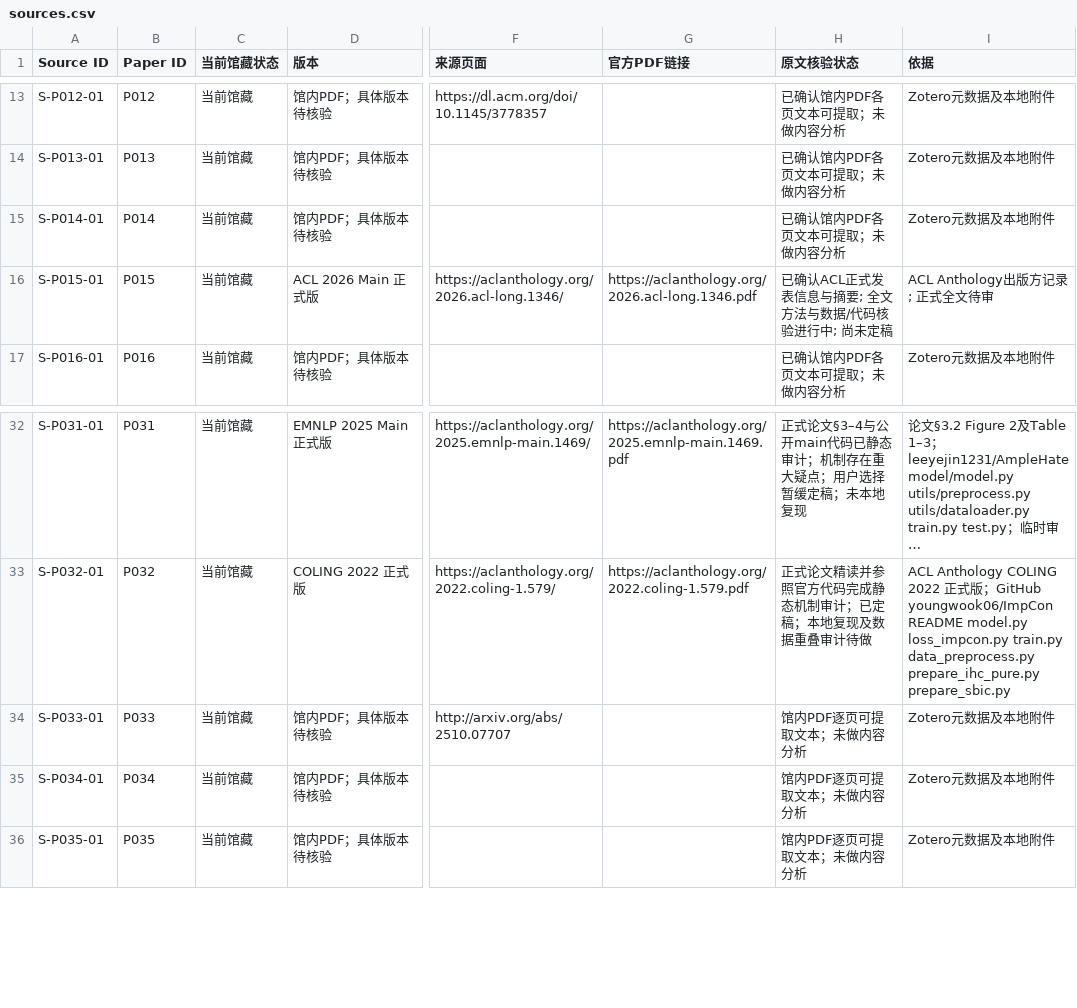
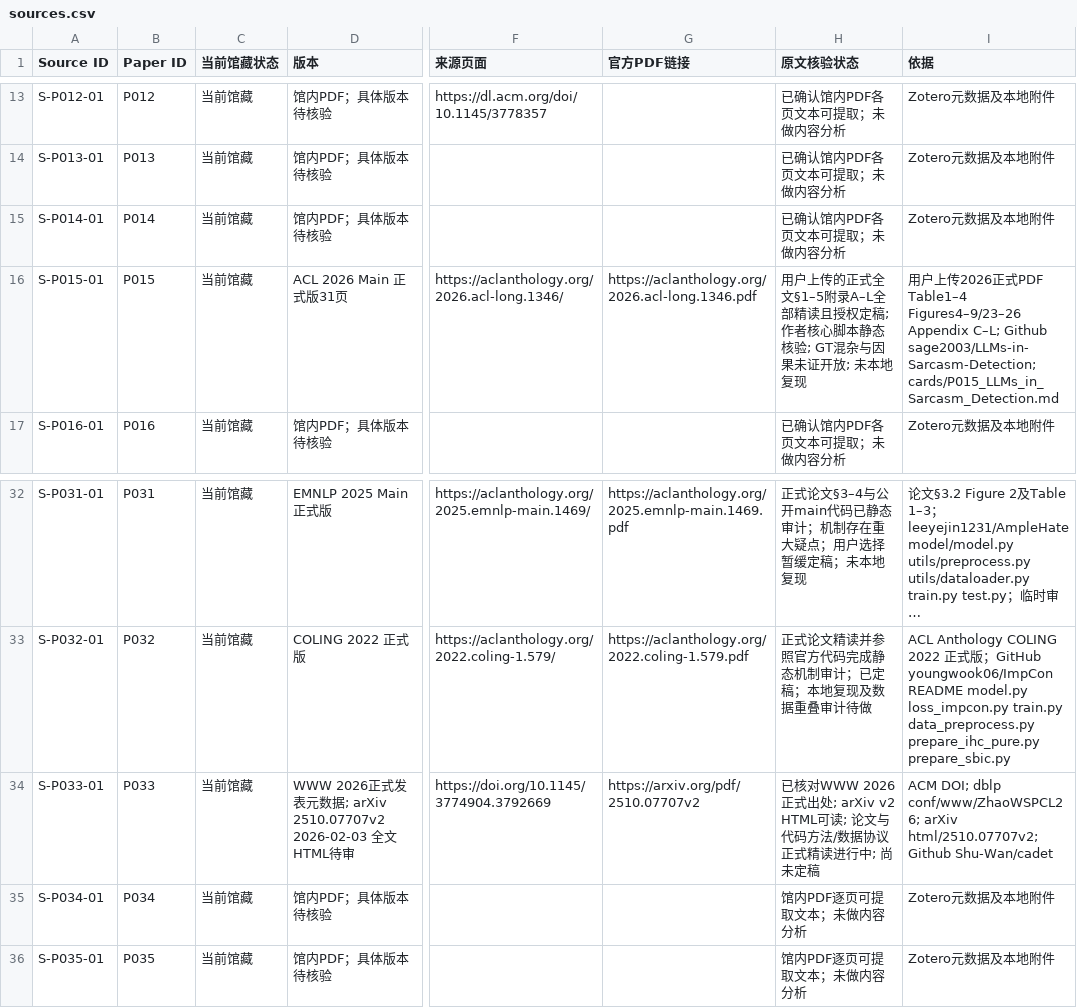
Before and after one commit to YuSun-WK/implicit-content-research, a CSV file: 01_literature/sources.csv, drawn as a sheet; only a part is shown, gaps mark what is left out; long unchanged cells end in …; the diff names each change by its address in the sheet, - before the commit and + after, or states it on an @@ line.

Commit message:
docs: update P015 final status and P033 WWW reading handoff

```diff
--- a/01_literature/sources.csv
+++ b/01_literature/sources.csv
-D16 (版本): ACL 2026 Main 正式版
+D16 (版本): ACL 2026 Main 正式版31页
-H16 (原文核验状态): 已确认ACL正式发表信息与摘要; 全文方法与数据/代码核验进行中; 尚未定稿
+H16 (原文核验状态): 用户上传的正式全文§1–5附录A–L全部精读且授权定稿; 作者核心脚本静态核验; GT混杂与因果未证开放; 未本地复现
-I16 (依据): ACL Anthology出版方记录; 正式全文待审
+I16 (依据): 用户上传2026正式PDF Table1–4 Figures4–9/23–26 Appendix C–L; Github sage2003/LLMs-in-Sarcasm-Detection; cards/P015_LLMs_in_Sarcasm_Detection.md
-D34 (版本): 馆内PDF；具体版本待核验
+D34 (版本): WWW 2026正式发表元数据; arXiv 2510.07707v2 2026-02-03 全文HTML待审
-F34 (来源页面): http://arxiv.org/abs/2510.07707
+F34 (来源页面): https://doi.org/10.1145/3774904.3792669
-G34 (官方PDF链接): (empty)
+G34 (官方PDF链接): https://arxiv.org/pdf/2510.07707v2
-H34 (原文核验状态): 馆内PDF逐页可提取文本；未做内容分析
+H34 (原文核验状态): 已核对WWW 2026正式出处; arXiv v2 HTML可读; 论文与代码方法/数据协议正式精读进行中; 尚未定稿
-I34 (依据): Zotero元数据及本地附件
+I34 (依据): ACM DOI; dblp conf/www/ZhaoWSPCL26; arXiv html/2510.07707v2; Github Shu-Wan/cadet
```
